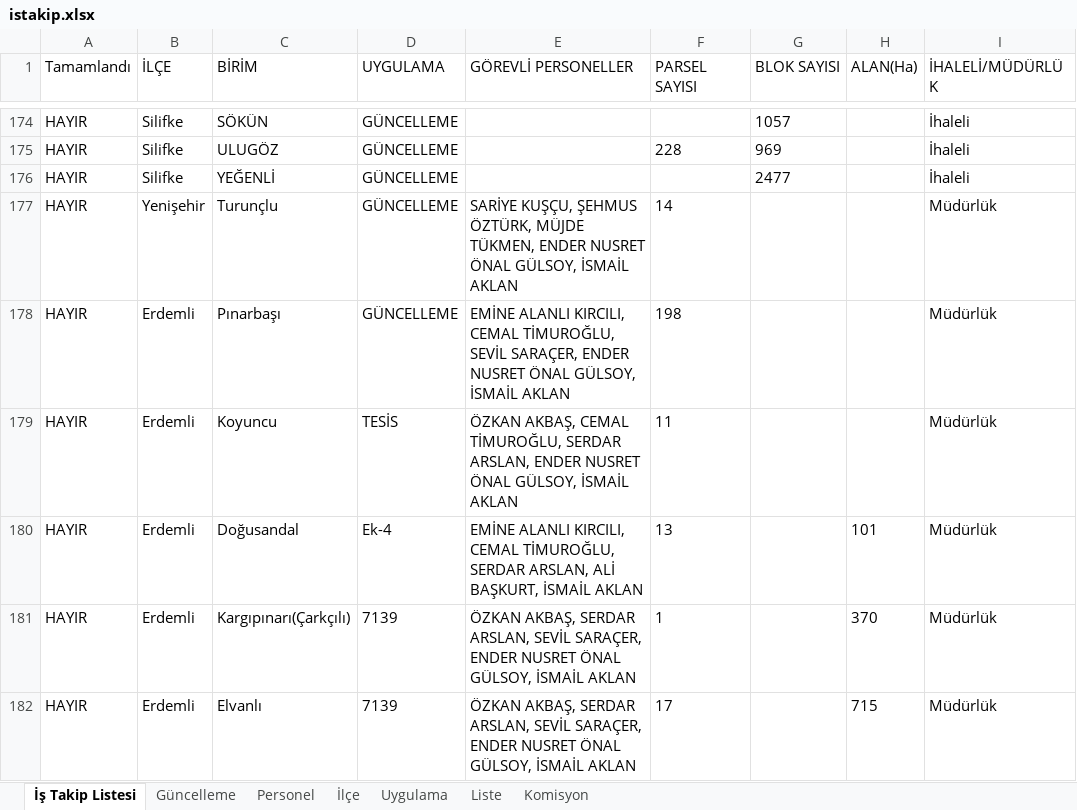
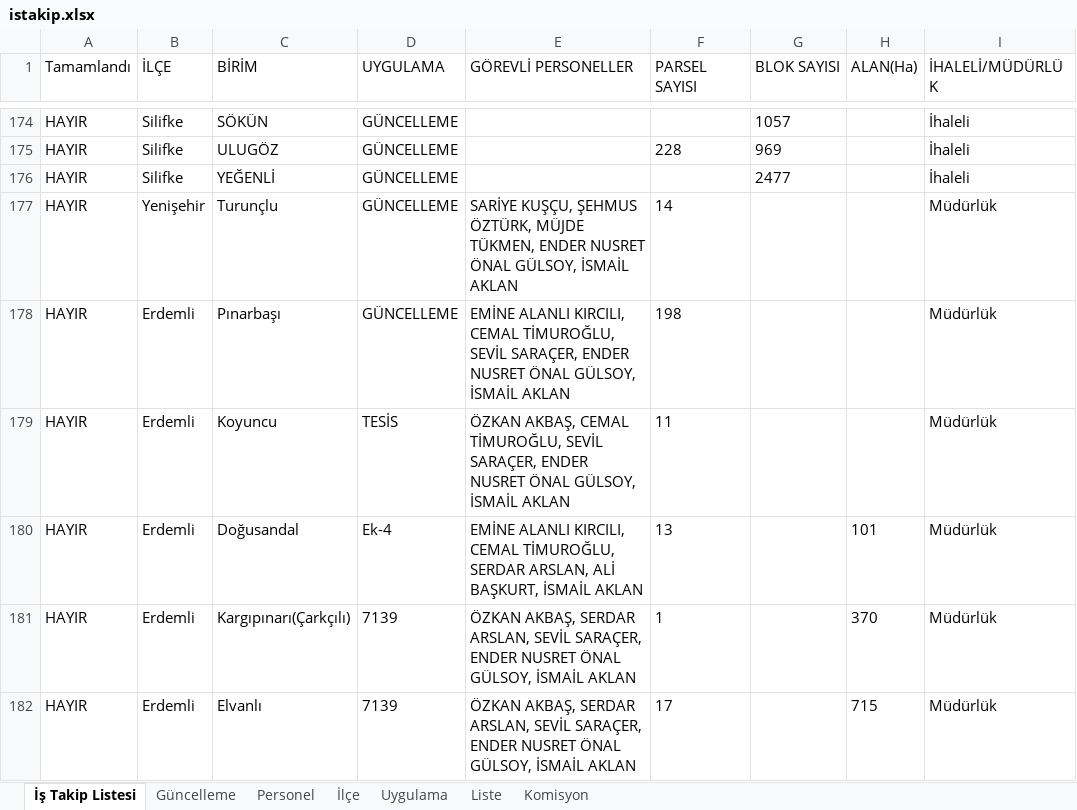
Before and after one commit to gokhangeo/ihale, an Excel workbook: istakip.xlsx, sheet İş Takip Listesi, drawn as a sheet; only a part is shown, gaps mark what is left out; values as stored, in another font and other column widths than the file's, no borders; the diff names each change by its address in the sheet, - before the commit and + after, or states it on an @@ line.

Commit message:
İş Takip Güncellemesi - 24.07.2026 16:37:16

```diff
--- a/istakip.xlsx (sheet İş Takip Listesi)
+++ b/istakip.xlsx (sheet İş Takip Listesi)
-E179 (GÖREVLİ PERSONELLER): …CEMAL TİMUROĞLU, SERDAR ARSLAN, ENDER NUSRET…
+E179 (GÖREVLİ PERSONELLER): …CEMAL TİMUROĞLU, SEVİL SARAÇER, ENDER NUSRET…
```
